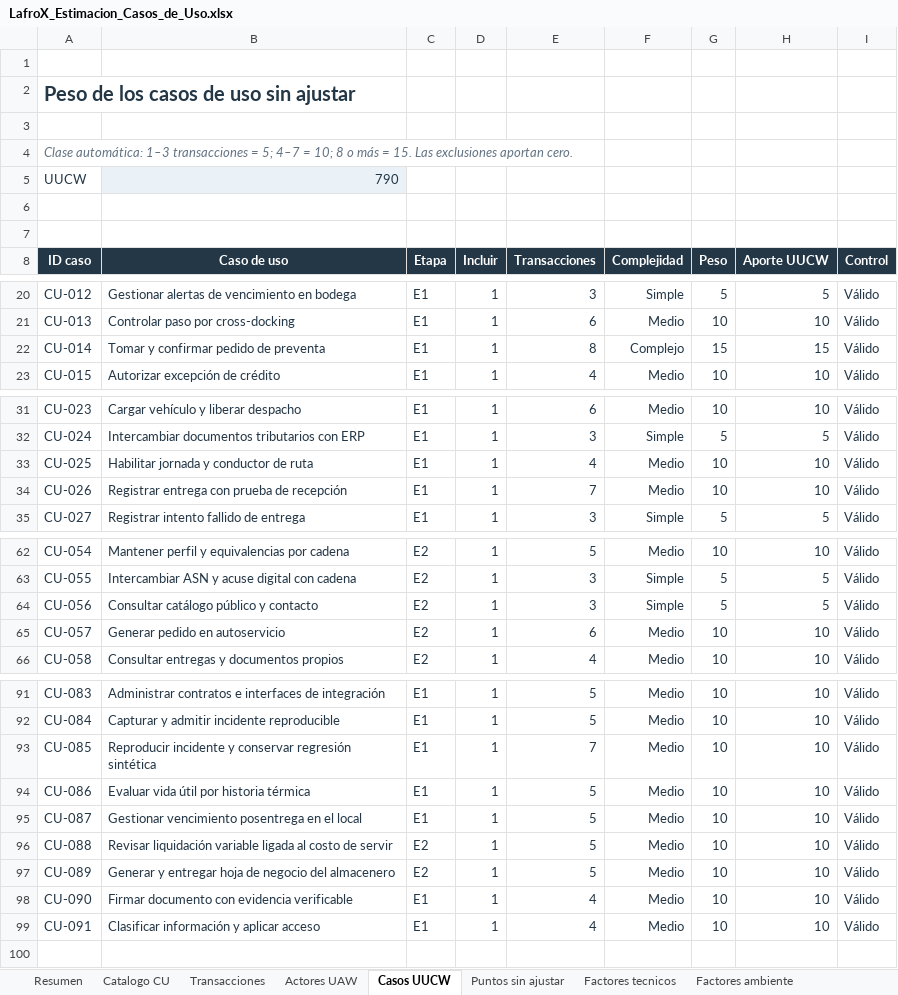
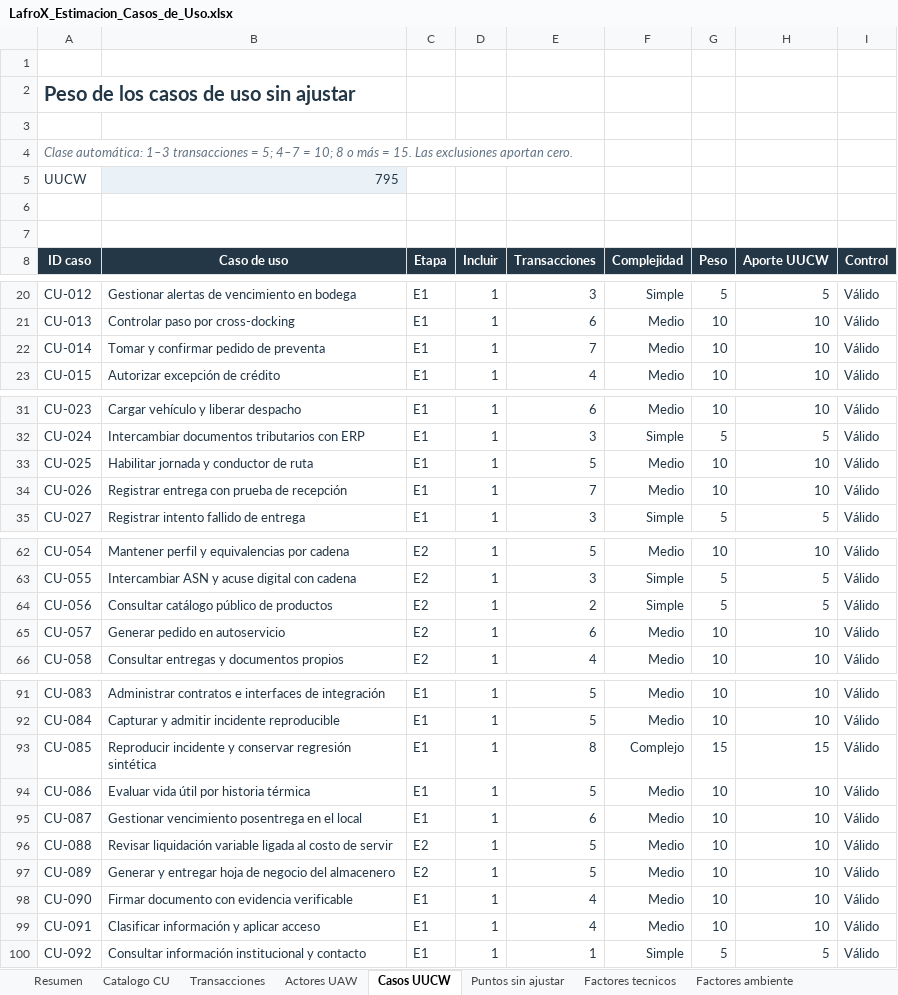
Before and after one commit to PatricioH315/LafroX, an Excel workbook: outputs/estimacion-casos-de-uso/LafroX_Estimacion_Casos_de_Uso.xlsx, sheet Casos UUCW, drawn as a sheet; only a part is shown, gaps mark what is left out; values as stored, in another font and other column widths than the file's, no borders; conditional formats and table styles not drawn; the diff names each change by its address in the sheet, - before the commit and + after, or states it on an @@ line.

```diff
--- a/outputs/estimacion-casos-de-uso/LafroX_Estimacion_Casos_de_Uso.xlsx (sheet Casos UUCW)
+++ b/outputs/estimacion-casos-de-uso/LafroX_Estimacion_Casos_de_Uso.xlsx (sheet Casos UUCW)
-B5 (Caso de uso): 790
+B5 (Caso de uso): 795
-E22 (Transacciones): 8
+E22 (Transacciones): 7
-F22 (Complejidad): Complejo
+F22 (Complejidad): Medio
-G22 (Peso): 15
+G22 (Peso): 10
-H22 (Aporte UUCW): 15
+H22 (Aporte UUCW): 10
-E33 (Transacciones): 4
+E33 (Transacciones): 5
-B64 (Caso de uso): Consultar catálogo público y contacto
+B64 (Caso de uso): Consultar catálogo público de productos
-E64 (Transacciones): 3
+E64 (Transacciones): 2
-E93 (Transacciones): 7
+E93 (Transacciones): 8
-F93 (Complejidad): Medio
+F93 (Complejidad): Complejo
-G93 (Peso): 10
+G93 (Peso): 15
-H93 (Aporte UUCW): 10
+H93 (Aporte UUCW): 15
-E95 (Transacciones): 5
+E95 (Transacciones): 6
+row 100: CU-092 | Consultar información institucional y contacto | E1 | 1 | 1 | Simple | 5 | 5 | Válido
```
Also changed, not shown: sheet Transacciones, sheet Esfuerzo, sheet Catalogo CU, sheet Resumen, sheet Criterios y fuentes, sheet Puntos sin ajustar, 3 more sheets, formulas that keep their value.
